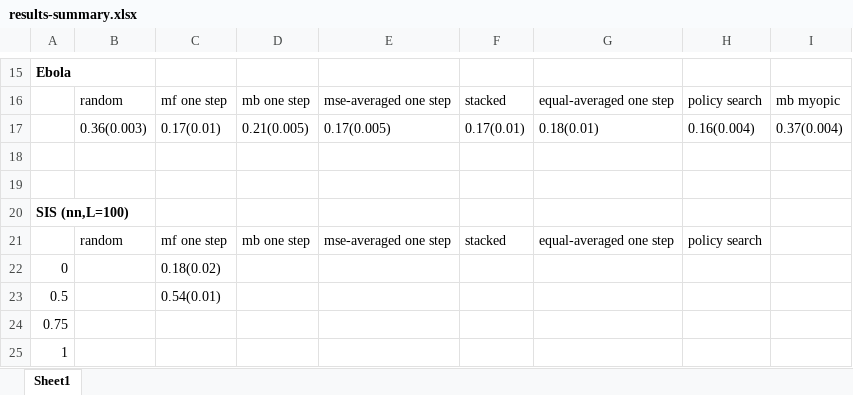
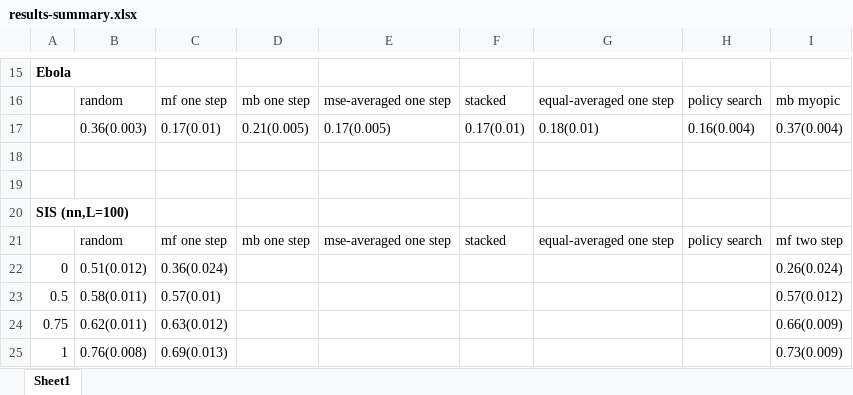
Before and after one commit to jclifton333/spatial-RL, an Excel workbook: analysis/results-summary.xlsx, sheet Sheet1, drawn as a sheet; only a part is shown, gaps mark what is left out; values as stored, in another font and other column widths than the file's, no borders; removed rows and columns are numbered as before the commit, all else as after; the diff names each change by its address in the sheet, - before the commit and + after, or states it on an @@ line.

Commit message:
update nn results

```diff
--- a/analysis/results-summary.xlsx (sheet Sheet1)
+++ b/analysis/results-summary.xlsx (sheet Sheet1)
-I21: (empty)
+I21: mf two step
-B22: (empty)
+B22: 0.51(0.012)
-C22: 0.18(0.02)
+C22: 0.36(0.024)
-I22: (empty)
+I22: 0.26(0.024)
-B23: (empty)
+B23: 0.58(0.011)
-C23: 0.54(0.01)
+C23: 0.57(0.01)
-I23: (empty)
+I23: 0.57(0.012)
-row 24: 0.75
-row 25: 1
+row 24: 0.75 | 0.62(0.011) | 0.63(0.012) |  |  |  |  |  | 0.66(0.009)
+row 25: 1 | 0.76(0.008) | 0.69(0.013) |  |  |  |  |  | 0.73(0.009)
```
